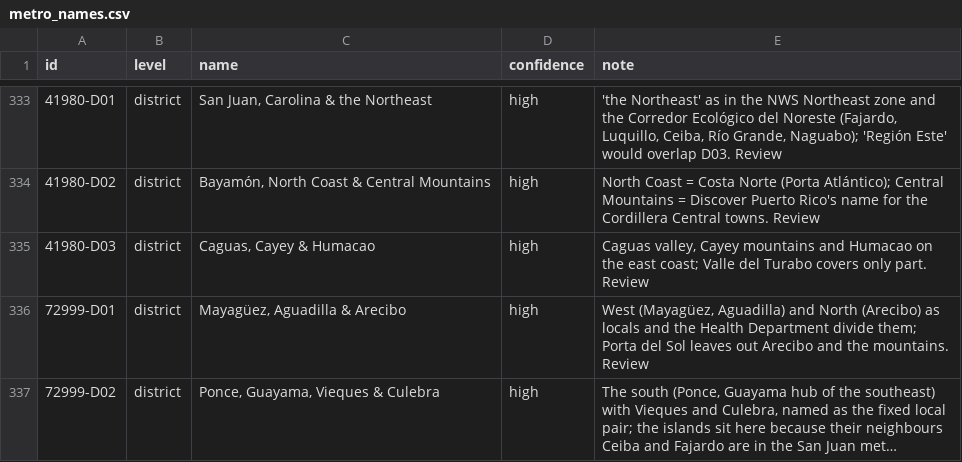
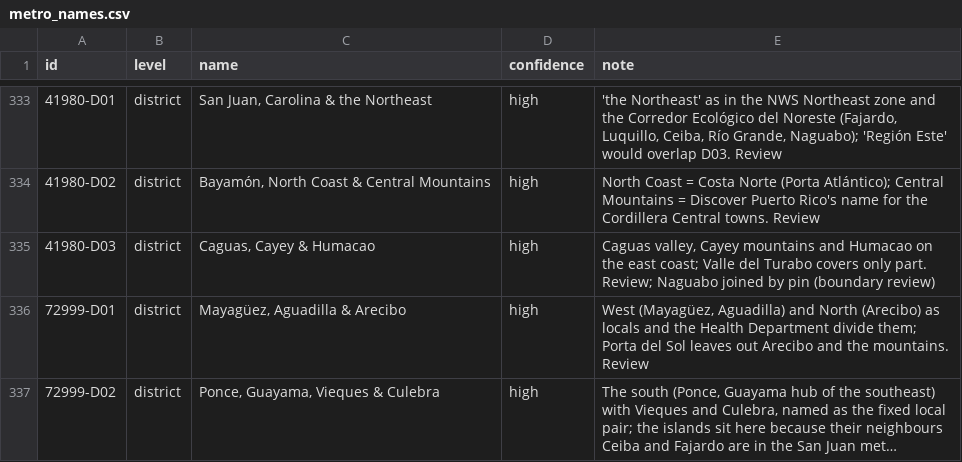
Before and after one commit to jcstockman/EconomicAtlas, a CSV file: regions/metros/metro_names.csv, drawn as a sheet; only a part is shown, gaps mark what is left out; long unchanged cells end in ….

```diff
--- a/regions/metros/metro_names.csv
+++ b/regions/metros/metro_names.csv
@@ -334,3 +334,3 @@ id,level,name,confidence,note
 41980-D02,district,"Bayamón, North Coast & Central Mountains",high,North Coast = Costa Norte (Porta Atlántico); Central Mountains = Discover Puerto Rico's name for the Cordillera Central towns. Review
-41980-D03,district,"Caguas, Cayey & Humacao",high,"Caguas valley, Cayey mountains and Humacao on the east coast; Valle del Turabo covers only part. Review"
+41980-D03,district,"Caguas, Cayey & Humacao",high,"Caguas valley, Cayey mountains and Humacao on the east coast; Valle del Turabo covers only part. Review; Naguabo joined by pin (boundary review)"
 72999-D01,district,"Mayagüez, Aguadilla & Arecibo",high,"West (Mayagüez, Aguadilla) and North (Arecibo) as locals and the Health Department divide them; Porta del Sol leaves out Arecibo and the mountains. Review"
```
Also changed, not shown: 6 other files.
